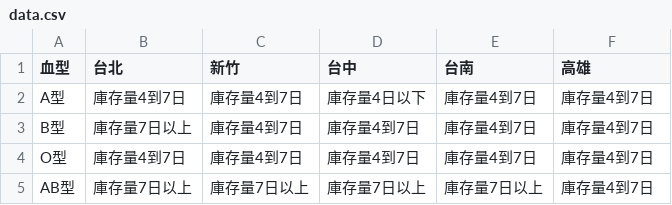
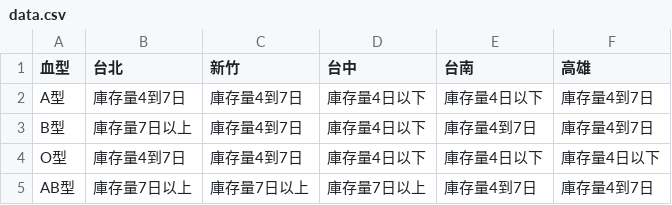
Before and after one commit to changjonathanc/blood-taiwan, a CSV file: data.csv, drawn as a sheet.

```diff
--- a/data.csv
+++ b/data.csv
@@ -1,5 +1,5 @@
 血型,台北,新竹,台中,台南,高雄
-A型,庫存量4到7日,庫存量4到7日,庫存量4日以下,庫存量4到7日,庫存量4到7日
-B型,庫存量7日以上,庫存量4到7日,庫存量4到7日,庫存量4到7日,庫存量4到7日
-O型,庫存量4到7日,庫存量4到7日,庫存量4到7日,庫存量4到7日,庫存量4到7日
-AB型,庫存量7日以上,庫存量7日以上,庫存量7日以上,庫存量7日以上,庫存量4到7日
+A型,庫存量4到7日,庫存量4到7日,庫存量4日以下,庫存量4日以下,庫存量4到7日
+B型,庫存量7日以上,庫存量4到7日,庫存量4日以下,庫存量4到7日,庫存量4到7日
+O型,庫存量4到7日,庫存量4到7日,庫存量4日以下,庫存量4日以下,庫存量4日以下
+AB型,庫存量7日以上,庫存量7日以上,庫存量7日以上,庫存量4到7日,庫存量4到7日
```
Also changed, not shown: 2 other files.
